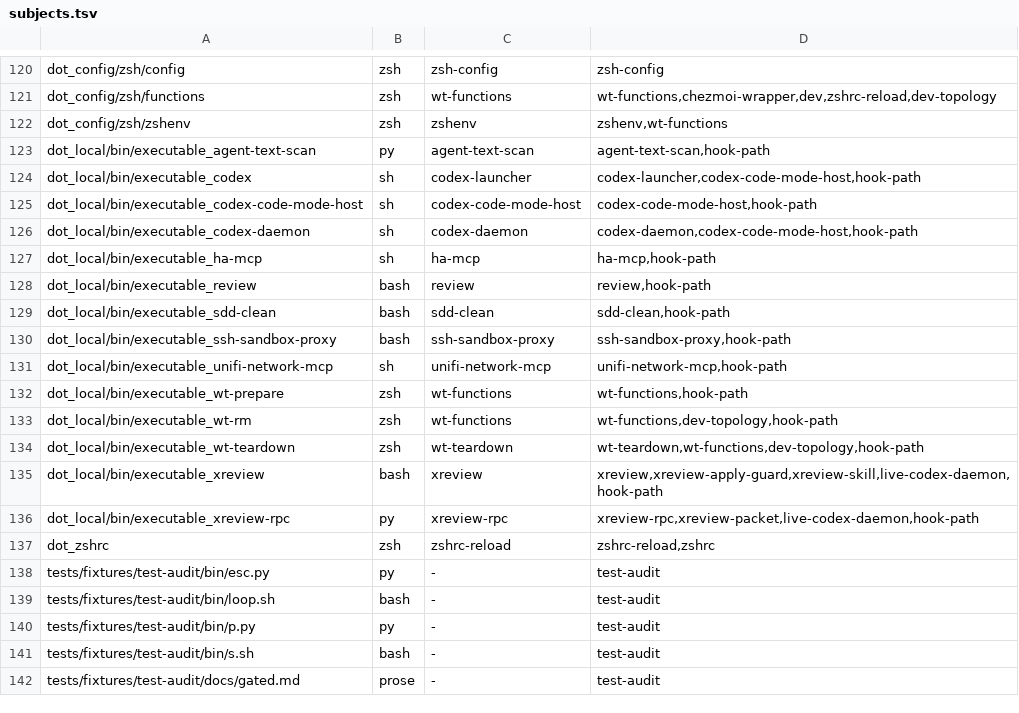
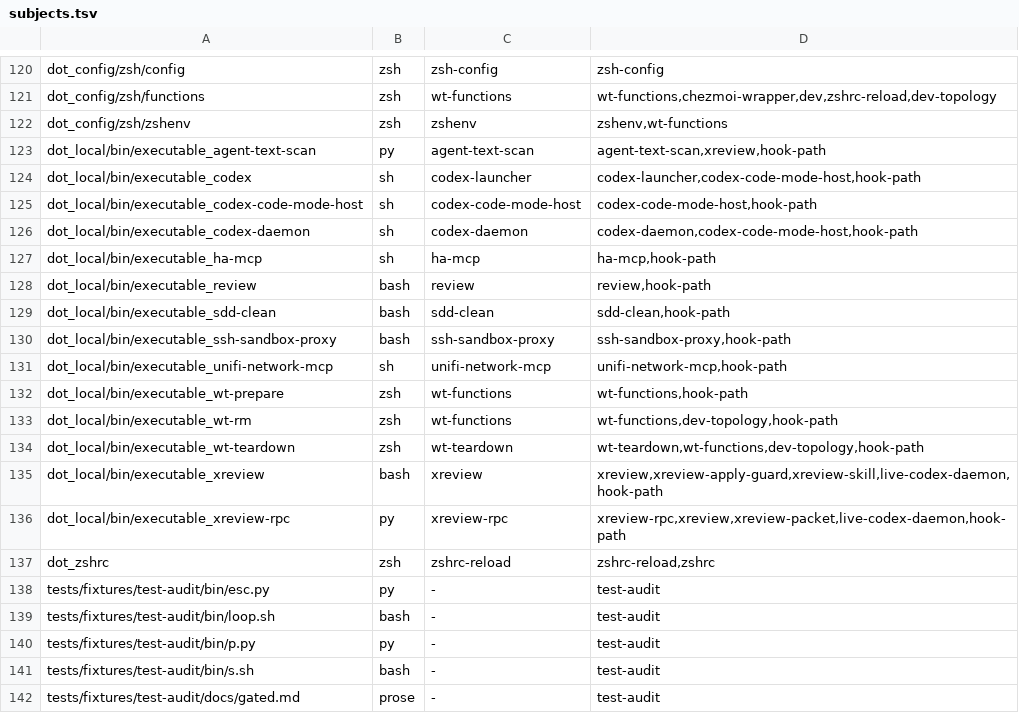
Before and after one commit to michaelrigart/dotfiles, a TSV file: .scripts/test-audit/subjects.tsv, drawn as a sheet; only a part is shown, gaps mark what is left out.

Commit message:
Map the xreview suite's two loaded files and record the accepted limits

```diff
--- a/.scripts/test-audit/subjects.tsv
+++ b/.scripts/test-audit/subjects.tsv
@@ -122,3 +122,3 @@ dot_config/zsh/functions	zsh	wt-functions	wt-functions,chezmoi-wrapper,dev,zshrc
 dot_config/zsh/zshenv	zsh	zshenv	zshenv,wt-functions
-dot_local/bin/executable_agent-text-scan	py	agent-text-scan	agent-text-scan,hook-path
+dot_local/bin/executable_agent-text-scan	py	agent-text-scan	agent-text-scan,xreview,hook-path
 dot_local/bin/executable_codex	sh	codex-launcher	codex-launcher,codex-code-mode-host,hook-path
@@ -135,3 +135,3 @@ dot_local/bin/executable_wt-teardown	zsh	wt-teardown	wt-teardown,wt-functions,de
 dot_local/bin/executable_xreview	bash	xreview	xreview,xreview-apply-guard,xreview-skill,live-codex-daemon,hook-path
-dot_local/bin/executable_xreview-rpc	py	xreview-rpc	xreview-rpc,xreview-packet,live-codex-daemon,hook-path
+dot_local/bin/executable_xreview-rpc	py	xreview-rpc	xreview-rpc,xreview,xreview-packet,live-codex-daemon,hook-path
 dot_zshrc	zsh	zshrc-reload	zshrc-reload,zshrc
```
Also changed, not shown: 1 other file.
